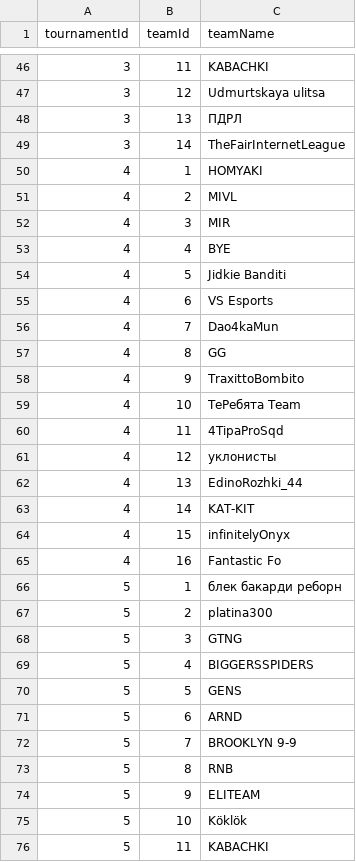
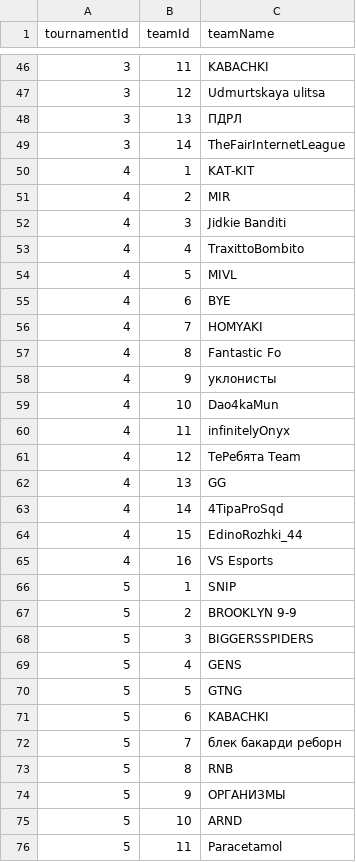
Before and after one commit to Amlaith/pubg_tournament_stats, a CSV file: data/teams.csv, drawn as a sheet; only a part is shown, gaps mark what is left out; the diff covers the shown part only.

Commit message:
shuffle teams order

```diff
--- a/data/teams.csv
+++ b/data/teams.csv
@@ -49,28 +49,28 @@ tournamentId,teamId,teamName
 3,14,TheFairInternetLeague
-4,1,HOMYAKI
-4,2,MIVL
-4,3,MIR
-4,4,BYE
-4,5,Jidkie Banditi
-4,6,VS Esports
-4,7,Dao4kaMun
-4,8,GG
-4,9,TraxittoBombito
-4,10,ТеРебята Team
-4,11,4TipaProSqd
-4,12,уклонисты
-4,13,EdinoRozhki_44
-4,14,KAT-KIT
-4,15,infinitelyOnyx
-4,16,Fantastic Fo
-5,1,блек бакарди реборн
-5,2,platina300
-5,3,GTNG
-5,4,BIGGERSSPIDERS
-5,5,GENS
-5,6,ARND
-5,7,BROOKLYN 9-9
+4,1,KAT-KIT
+4,2,MIR
+4,3,Jidkie Banditi
+4,4,TraxittoBombito
+4,5,MIVL
+4,6,BYE
+4,7,HOMYAKI
+4,8,Fantastic Fo
+4,9,уклонисты
+4,10,Dao4kaMun
+4,11,infinitelyOnyx
+4,12,ТеРебята Team
+4,13,GG
+4,14,4TipaProSqd
+4,15,EdinoRozhki_44
+4,16,VS Esports
+5,1,SNIP
+5,2,BROOKLYN 9-9
+5,3,BIGGERSSPIDERS
+5,4,GENS
+5,5,GTNG
+5,6,KABACHKI
+5,7,блек бакарди реборн
 5,8,RNB
-5,9,ELITEAM
-5,10,Köklök
-5,11,KABACHKI
+5,9,ОРГАНИЗМЫ
+5,10,ARND
+5,11,Paracetamol
```
Also changed, not shown: 4 edited cells elsewhere in this file.
